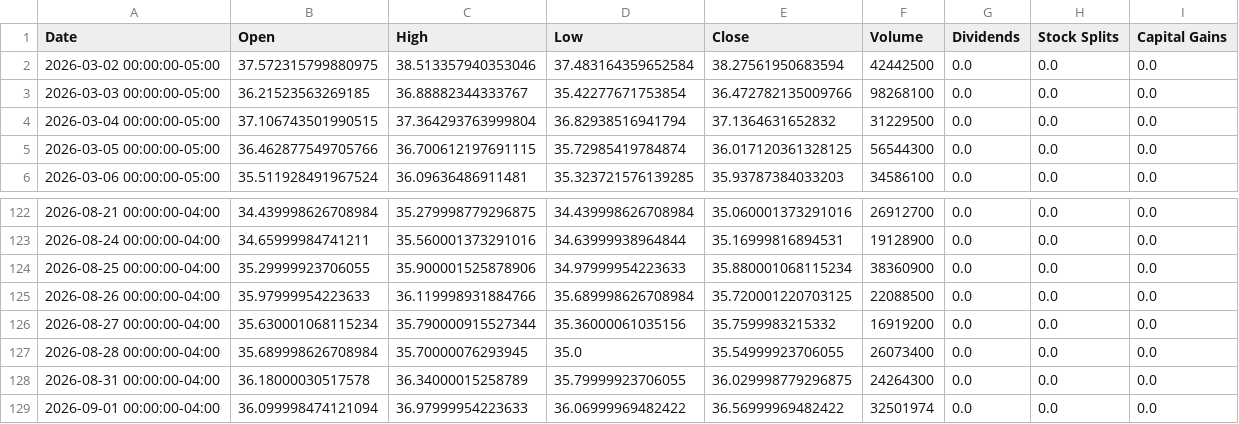
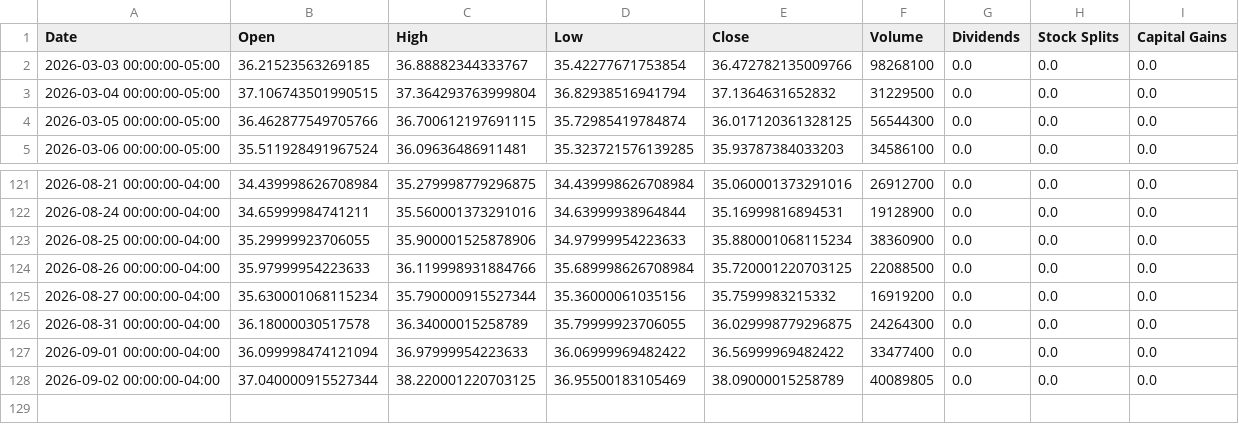
Before and after one commit to richardchitman-prog/fixed-reit-tracker, a CSV file: public/data/ewz_history.csv, drawn as a sheet; only a part is shown, gaps mark what is left out.

```diff
--- a/public/data/ewz_history.csv
+++ b/public/data/ewz_history.csv
@@ -1,3 +1,2 @@
 Date,Open,High,Low,Close,Volume,Dividends,Stock Splits,Capital Gains
-2026-03-02 00:00:00-05:00,37.572315799880975,38.513357940353046,37.483164359652584,38.27561950683594,42442500,0.0,0.0,0.0
 2026-03-03 00:00:00-05:00,36.21523563269185,36.88882344333767,35.42277671753854,36.472782135009766,98268100,0.0,0.0,0.0
@@ -126,4 +125,4 @@ Date,Open,High,Low,Close,Volume,Dividends,Stock Splits,Capital Gains
 2026-08-27 00:00:00-04:00,35.630001068115234,35.790000915527344,35.36000061035156,35.7599983215332,16919200,0.0,0.0,0.0
-2026-08-28 00:00:00-04:00,35.689998626708984,35.70000076293945,35.0,35.54999923706055,26073400,0.0,0.0,0.0
 2026-08-31 00:00:00-04:00,36.18000030517578,36.34000015258789,35.79999923706055,36.029998779296875,24264300,0.0,0.0,0.0
-2026-09-01 00:00:00-04:00,36.099998474121094,36.97999954223633,36.06999969482422,36.56999969482422,32501974,0.0,0.0,0.0
+2026-09-01 00:00:00-04:00,36.099998474121094,36.97999954223633,36.06999969482422,36.56999969482422,33477400,0.0,0.0,0.0
+2026-09-02 00:00:00-04:00,37.040000915527344,38.220001220703125,36.95500183105469,38.09000015258789,40089805,0.0,0.0,0.0
```
Also changed, not shown: public/data/jepi_history.csv, public/data/nly_history.csv, 38 other files.
